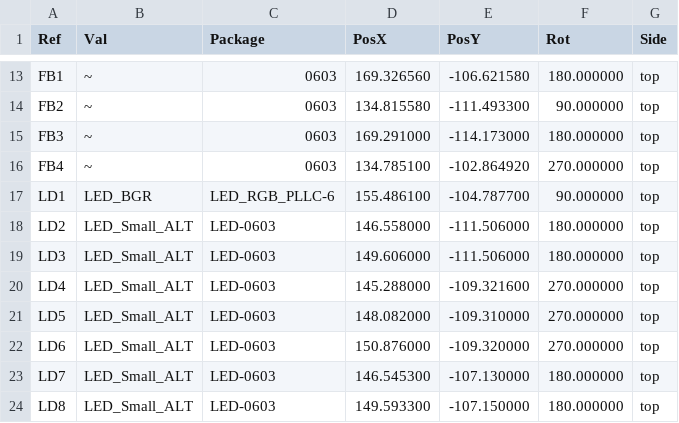
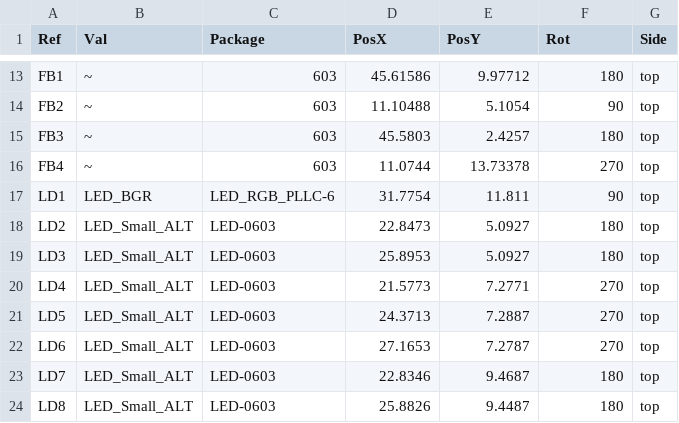
Before and after one commit to e-ale/BaconBitsCapeHW, a CSV file: plots/baconbits-all-pos.csv, drawn as a sheet; only a part is shown, gaps mark what is left out; the diff covers the shown part only; the diff names each change by its address in the sheet, - before the commit and + after, or states it on an @@ line.

```diff
--- a/plots/baconbits-all-pos.csv
+++ b/plots/baconbits-all-pos.csv
-C13:C16 (Package): 0603
+C13:C16 (Package): 603
-D13 (PosX): 169.326560
+D13 (PosX): 45.61586
-E13 (PosY): -106.621580
+E13 (PosY): 9.97712
-F13 (Rot): 180.000000
+F13 (Rot): 180
-D14 (PosX): 134.815580
+D14 (PosX): 11.10488
-E14 (PosY): -111.493300
+E14 (PosY): 5.1054
-F14 (Rot): 90.000000
+F14 (Rot): 90
-D15 (PosX): 169.291000
+D15 (PosX): 45.5803
-E15 (PosY): -114.173000
+E15 (PosY): 2.4257
-F15 (Rot): 180.000000
+F15 (Rot): 180
-D16 (PosX): 134.785100
+D16 (PosX): 11.0744
-E16 (PosY): -102.864920
+E16 (PosY): 13.73378
-F16 (Rot): 270.000000
+F16 (Rot): 270
-D17 (PosX): 155.486100
+D17 (PosX): 31.7754
-E17 (PosY): -104.787700
+E17 (PosY): 11.811
-F17 (Rot): 90.000000
+F17 (Rot): 90
-D18 (PosX): 146.558000
+D18 (PosX): 22.8473
-E18:E19 (PosY): -111.506000
+E18:E19 (PosY): 5.0927
-F18:F19 (Rot): 180.000000
+F18:F19 (Rot): 180
-D19 (PosX): 149.606000
+D19 (PosX): 25.8953
-D20 (PosX): 145.288000
+D20 (PosX): 21.5773
-E20 (PosY): -109.321600
+E20 (PosY): 7.2771
-F20:F22 (Rot): 270.000000
+F20:F22 (Rot): 270
-D21 (PosX): 148.082000
+D21 (PosX): 24.3713
-E21 (PosY): -109.310000
+E21 (PosY): 7.2887
-D22 (PosX): 150.876000
+D22 (PosX): 27.1653
-E22 (PosY): -109.320000
+E22 (PosY): 7.2787
-D23 (PosX): 146.545300
+D23 (PosX): 22.8346
-E23 (PosY): -107.130000
+E23 (PosY): 9.4687
-F23:F24 (Rot): 180.000000
+F23:F24 (Rot): 180
-D24 (PosX): 149.593300
+D24 (PosX): 25.8826
-E24 (PosY): -107.150000
+E24 (PosY): 9.4487
```
Also changed, not shown: 157 edited cells elsewhere in this file.
